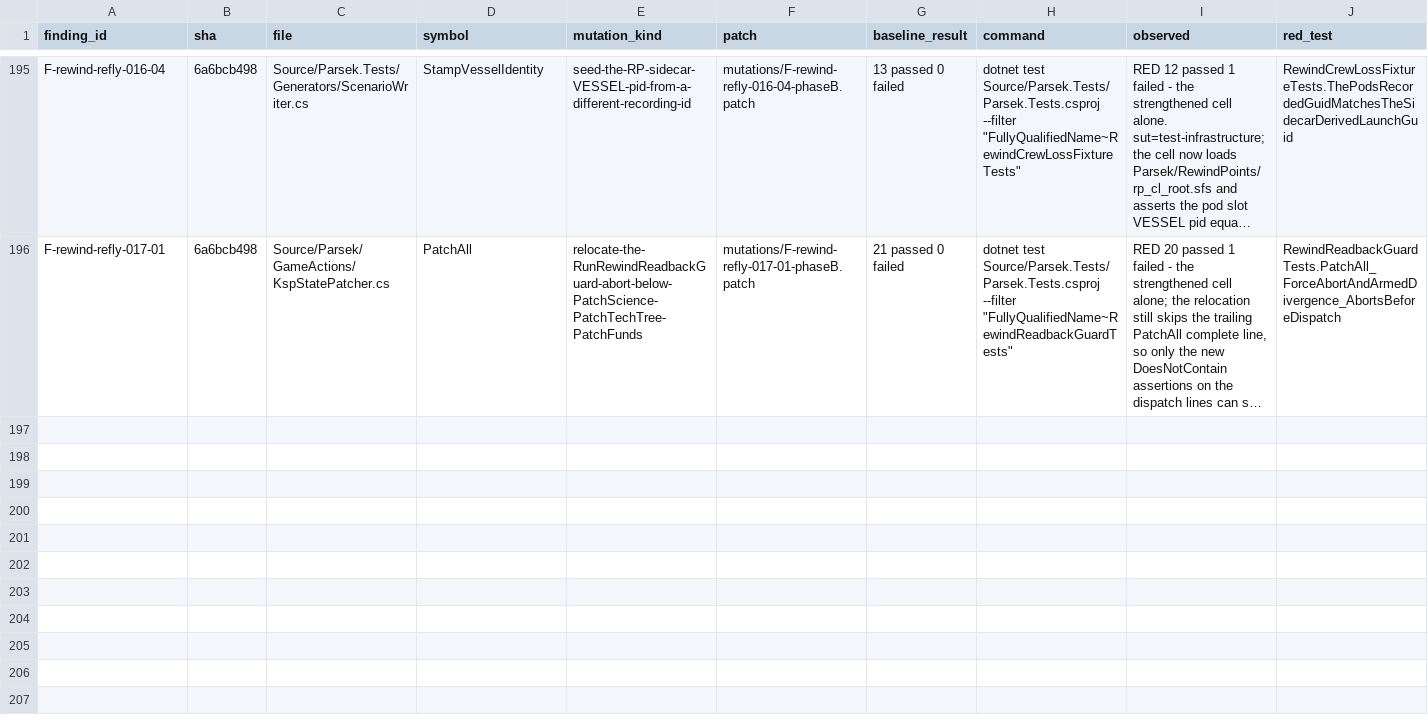
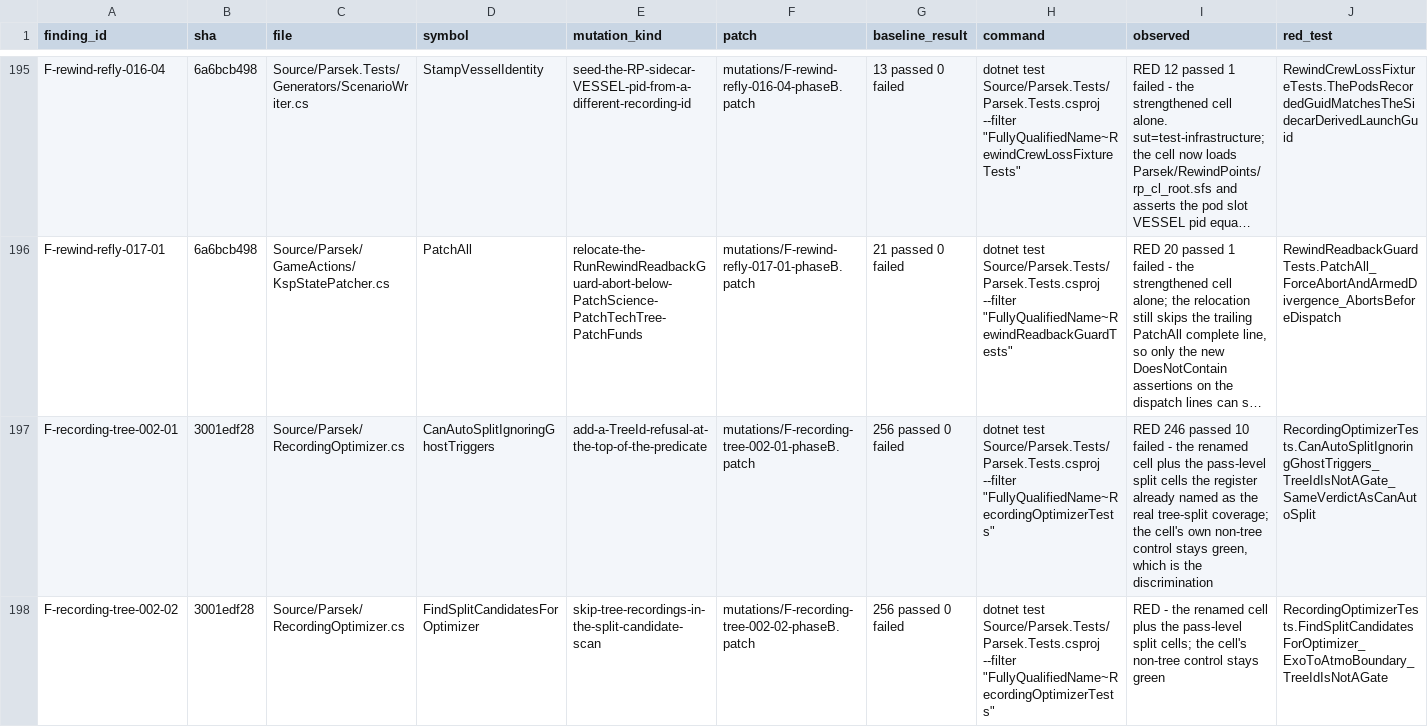
Before and after one commit to vl3c/Parsek, a CSV file: docs/dev/research/test-quality-audit-2026-09-14/mutations/mutations.csv, drawn as a sheet; only a part is shown, gaps mark what is left out; long unchanged cells end in …; rows hold the shown columns only; the diff covers the shown part only; the diff names each change by its address in the sheet, - before the commit and + after, or states it on an @@ line.

Commit message:
Make the named production term decide in eight recording-tree T3 cells
Second half of the first Medium T3 slice.

Two optimizer cells named "tree recordings" while RecordingOptimizer reads
Recording.TreeId nowhere: renamed to the boundary each covers and given an
identical no-TreeId control, so a newly added tree skip reds the tree arm and
leaves the control green. Two loop-sync cells asserted the field's own default
against a one-element list; each now holds the partner the candidate scan would
accept, with the null-TreeId case pairing against a null-TreeId partner because
the scan compares the two ids for equality. The tail-trim cell pins the exact
trimmed end instead of a window a zero buffer also satisfies. The scene-exit
cell drives two further failure reasons on the same recording inside the window,
both on the WARN arm, since WarnRateLimited keeps its own key store. The merge
cell is renamed to the anchor-local measurement it covers and gains a sibling
that stamps a format version the field default cannot be, because asserting the
current version is a tautology. The sidecar cell reads the writer's accounting
line and pins the sparse list, point and omission counts.

No production change. Mutation proofs and patches in
docs/dev/research/test-quality-audit-2026-09-14/mutations/.

```diff
--- a/docs/dev/research/test-quality-audit-2026-09-14/mutations/mutations.csv
+++ b/docs/dev/research/test-quality-audit-2026-09-14/mutations/mutations.csv
+row 197: F-recording-tree-002-01 | 3001edf28 | Source/Parsek/RecordingOptimizer.cs | CanAutoSplitIgnoringGhostTriggers | add-a-TreeId-refusal-at-the-top-of-the-predicate | mutations/F-recording-tree-002-01-phaseB.patch | 256 passed 0 failed | dotnet test Source/Parsek.Tests/Parsek.Tests.csproj --filter "FullyQualifiedName~RecordingOptimizerTests" | RED 246 passed 10 failed - the renamed cell plus the pass-level split cells the register already named as the real tree-split coverage; the cell's own non-tree control stays green, which is the discrimination | RecordingOptimizerTests.CanAutoSplitIgnoringGhostTriggers_TreeIdIsNotAGate_SameVerdictAsCanAutoSplit
+row 198: F-recording-tree-002-02 | 3001edf28 | Source/Parsek/RecordingOptimizer.cs | FindSplitCandidatesForOptimizer | skip-tree-recordings-in-the-split-candidate-scan | mutations/F-recording-tree-002-02-phaseB.patch | 256 passed 0 failed | dotnet test Source/Parsek.Tests/Parsek.Tests.csproj --filter "FullyQualifiedName~RecordingOptimizerTests" | RED - the renamed cell plus the pass-level split cells; the cell's non-tree control stays green | RecordingOptimizerTests.FindSplitCandidatesForOptimizer_ExoToAtmoBoundary_TreeIdIsNotAGate
```
Also changed, not shown: 6 added rows elsewhere in this file, 14 other files.
